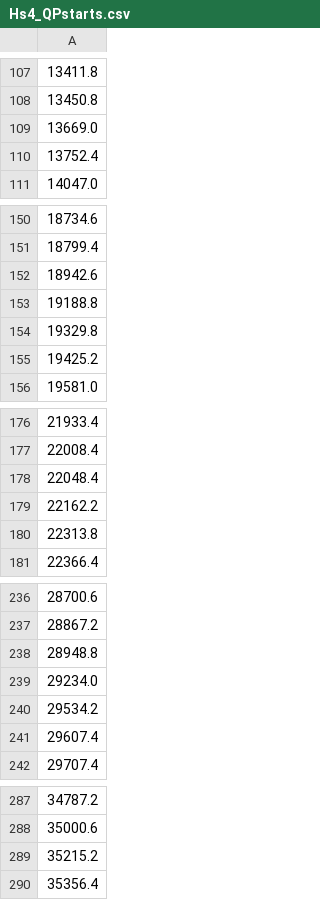
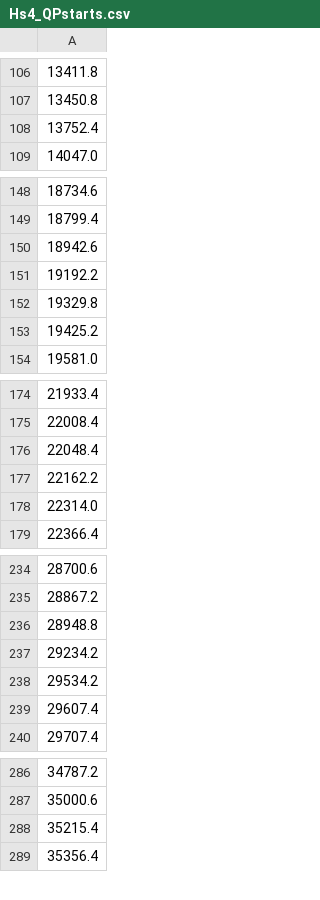
Before and after one commit to dinandb/Modellenpracticum, a CSV file: jorian_steven_jan/Modellenpracticum/Hs4_QPstarts.csv, drawn as a sheet; only a part is shown, gaps mark what is left out; removed rows and columns are numbered as before the commit, all else as after; the diff covers the shown part only; the diff names each change by its address in the sheet, - before the commit and + after, or states it on an @@ line.

```diff
--- a/jorian_steven_jan/Modellenpracticum/Hs4_QPstarts.csv
+++ b/jorian_steven_jan/Modellenpracticum/Hs4_QPstarts.csv
-row 109: 13669.0
-A151: 19188.8
+A151: 19192.2
-A178: 22313.8
+A178: 22314.0
-A237: 29234.0
+A237: 29234.2
-A288: 35215.2
+A288: 35215.4
```
Also changed, not shown: 1 added row, 1 removed row and 5 edited cells elsewhere in this file, 4 other files.
